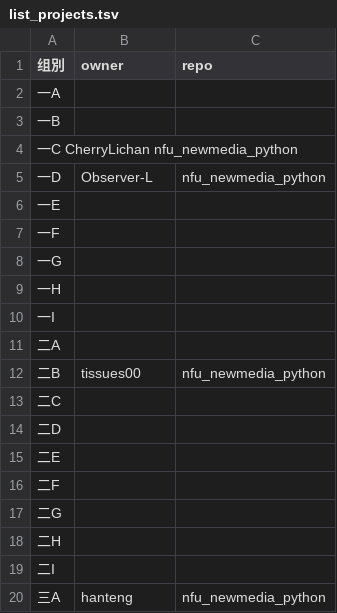
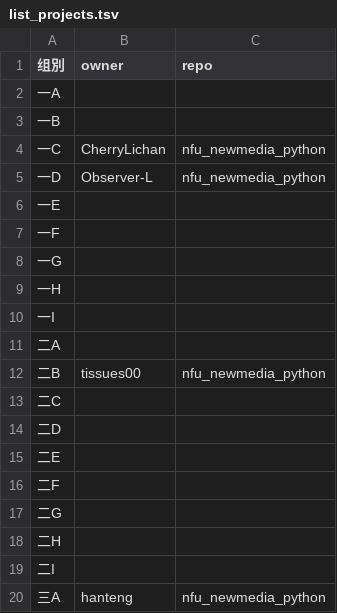
Before and after one commit to zhihaopy/nfu_newmedia_python, a TSV file: list_projects.tsv, drawn as a sheet; removed rows and columns are numbered as before the commit, all else as after; the diff names each change by its address in the sheet, - before the commit and + after, or states it on an @@ line.

Commit message:
tab corrected
tab corrected

```diff
--- a/list_projects.tsv
+++ b/list_projects.tsv
-row 4: 一C CherryLichan nfu_newmedia_python
+row 4: 一C | CherryLichan | nfu_newmedia_python
```
